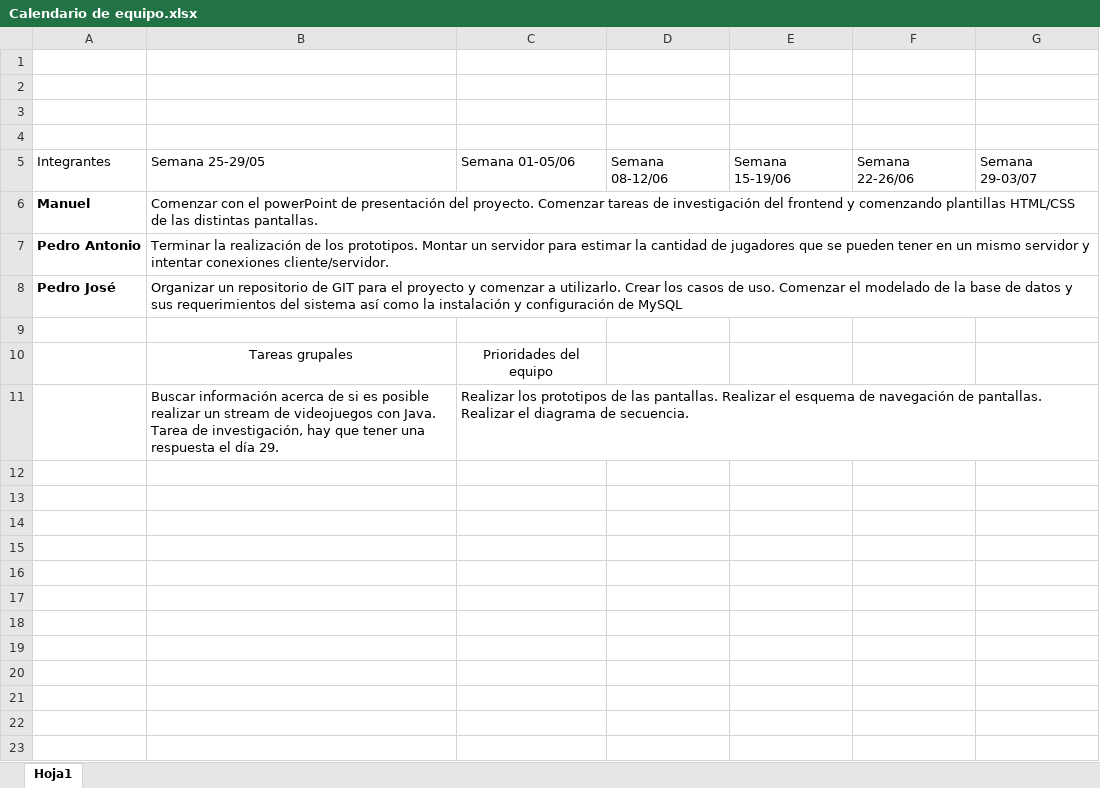
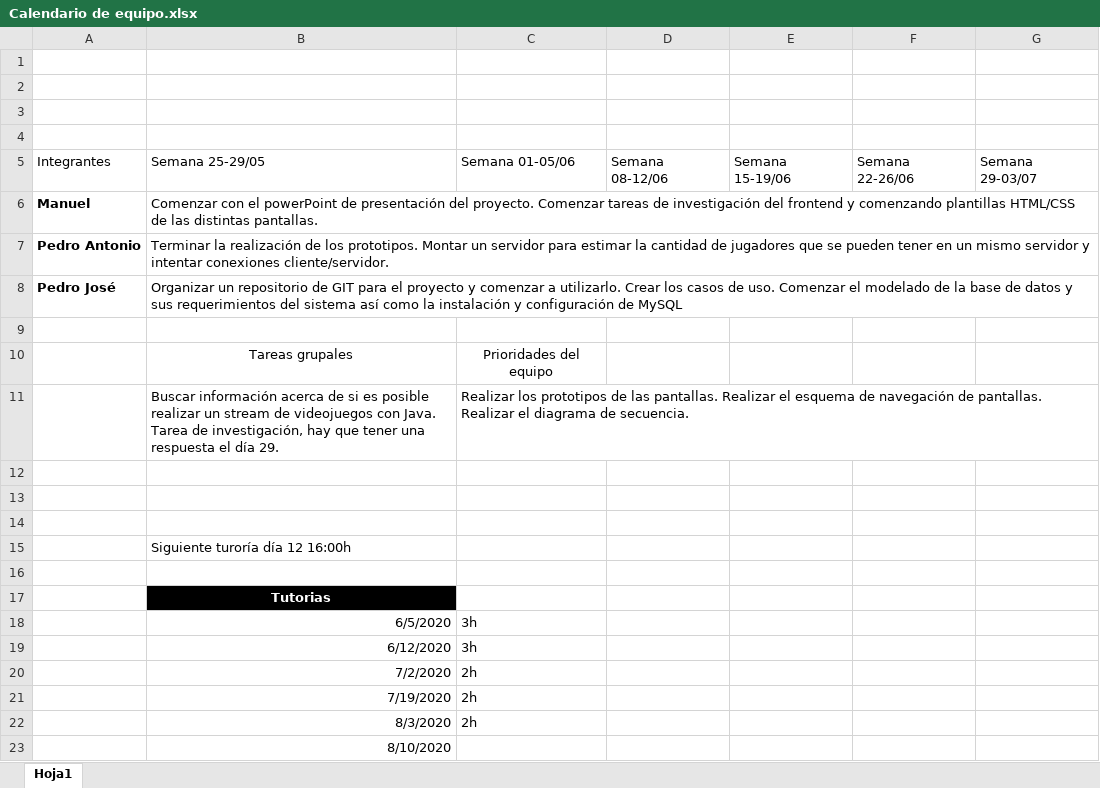
Before and after one commit to PedroMartinezSanchez/Proyecto-Pochadia, an Excel workbook: Calendario de equipo.xlsx, sheet Hoja1, drawn as a sheet; values as stored, in another font and other column widths than the file's, no borders; table styles not drawn; the diff names each change by its address in the sheet, - before the commit and + after, or states it on an @@ line.

```diff
--- a/Calendario de equipo.xlsx (sheet Hoja1)
+++ b/Calendario de equipo.xlsx (sheet Hoja1)
+row 12: (empty)
+row 13: (empty)
+row 14: (empty)
+row 15:  | Siguiente turoría día 12 16:00h
+row 16: (empty)
+row 17:  | Tutorias
+row 18:  | 6/5/2020 | 3h
+row 19:  | 6/12/2020 | 3h
+row 20:  | 7/2/2020 | 2h
+row 21:  | 7/19/2020 | 2h
+row 22:  | 8/3/2020 | 2h
+row 23:  | 8/10/2020
```
Also changed, not shown: 4 other files.
